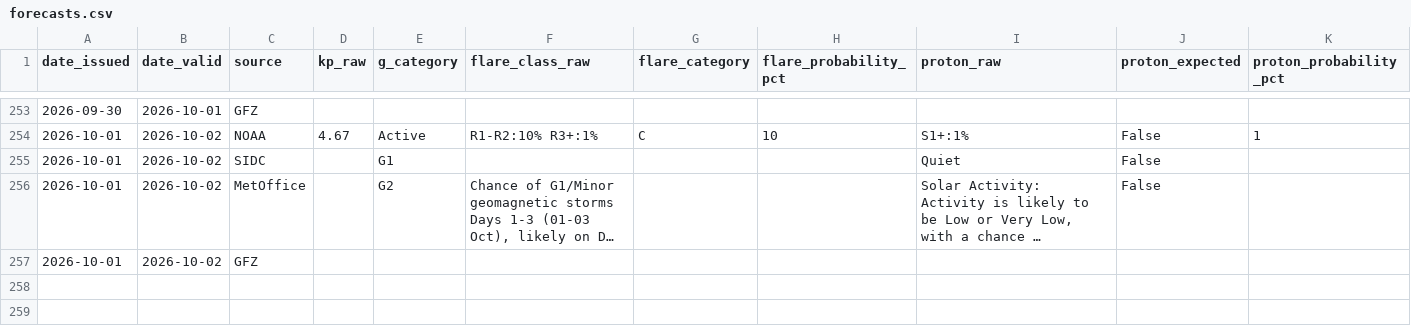
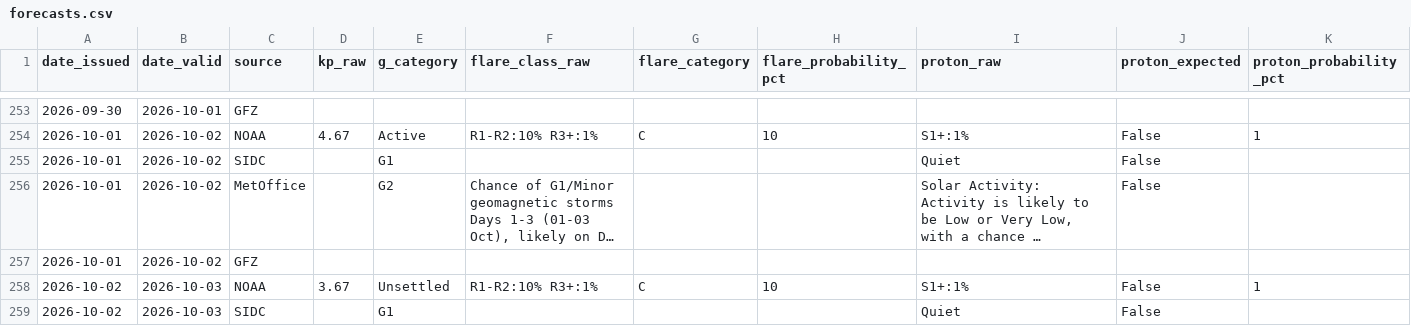
Before and after one commit to MetopRBr/space-weather-verify, a CSV file: data/forecasts.csv, drawn as a sheet; only a part is shown, gaps mark what is left out; long unchanged cells end in …; rows hold the shown columns only; the diff covers the shown part only; the diff names each change by its address in the sheet, - before the commit and + after, or states it on an @@ line.

```diff
--- a/data/forecasts.csv
+++ b/data/forecasts.csv
+row 258: 2026-10-02 | 2026-10-03 | NOAA | 3.67 | Unsettled | R1-R2:10% R3+:1% | C | 10 | S1+:1% | False | 1
+row 259: 2026-10-02 | 2026-10-03 | SIDC |  | G1 |  |  |  | Quiet | False
```
Also changed, not shown: 2 added rows elsewhere in this file, data/observed.csv, data/scorecard.csv.
